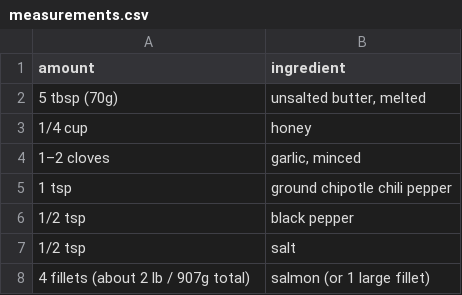
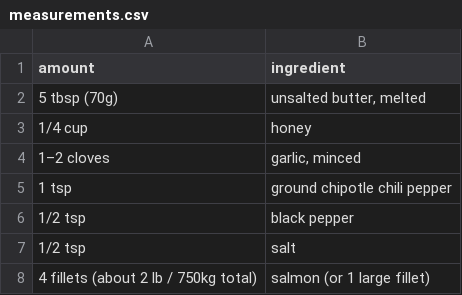
Before and after one commit to nickagel/recipe-book, a CSV file: recipes/honey-chipotle-salmon/measurements.csv, drawn as a sheet.

Commit message:
Clean up weight measurement

```diff
--- a/recipes/honey-chipotle-salmon/measurements.csv
+++ b/recipes/honey-chipotle-salmon/measurements.csv
@@ -7,2 +7,2 @@ amount,ingredient
 1/2 tsp,salt
-4 fillets (about 2 lb / 907g total),salmon (or 1 large fillet)
+4 fillets (about 2 lb / 750kg total), salmon (or 1 large fillet)
```
Also changed, not shown: recipes/cilantro-lime-chicken/measurements.csv, recipes/honey-bbq-chicken-bites/measurements.csv, 1 other file.
